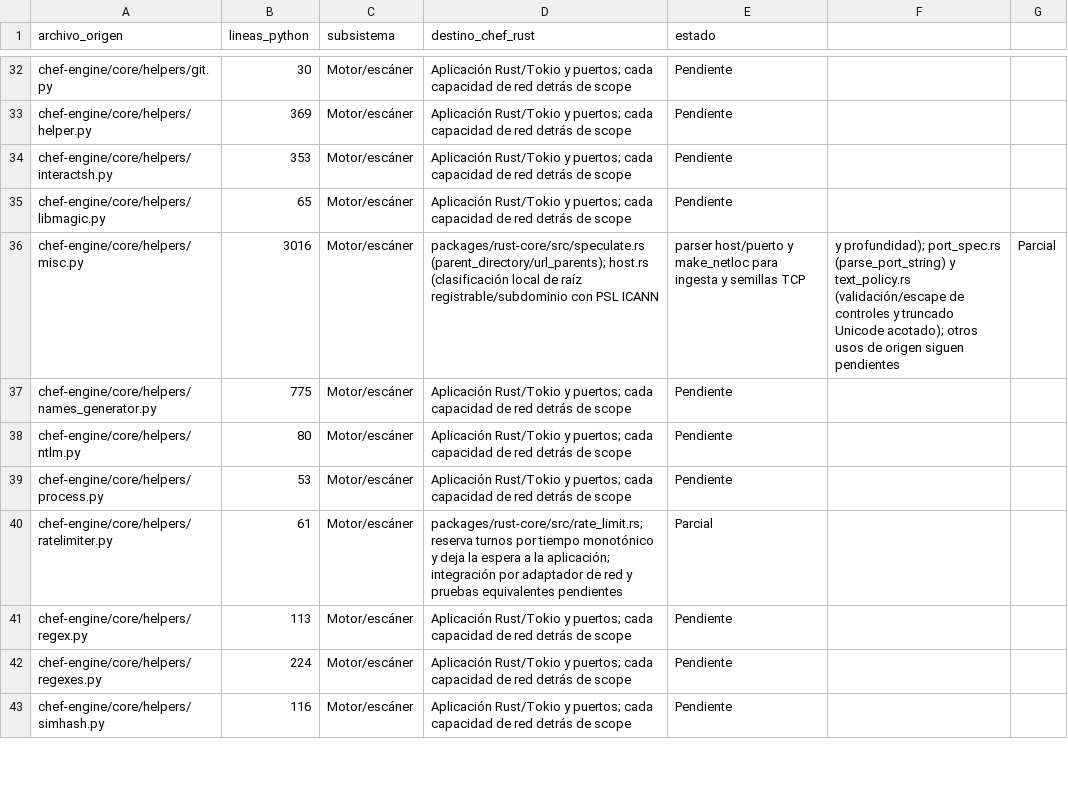
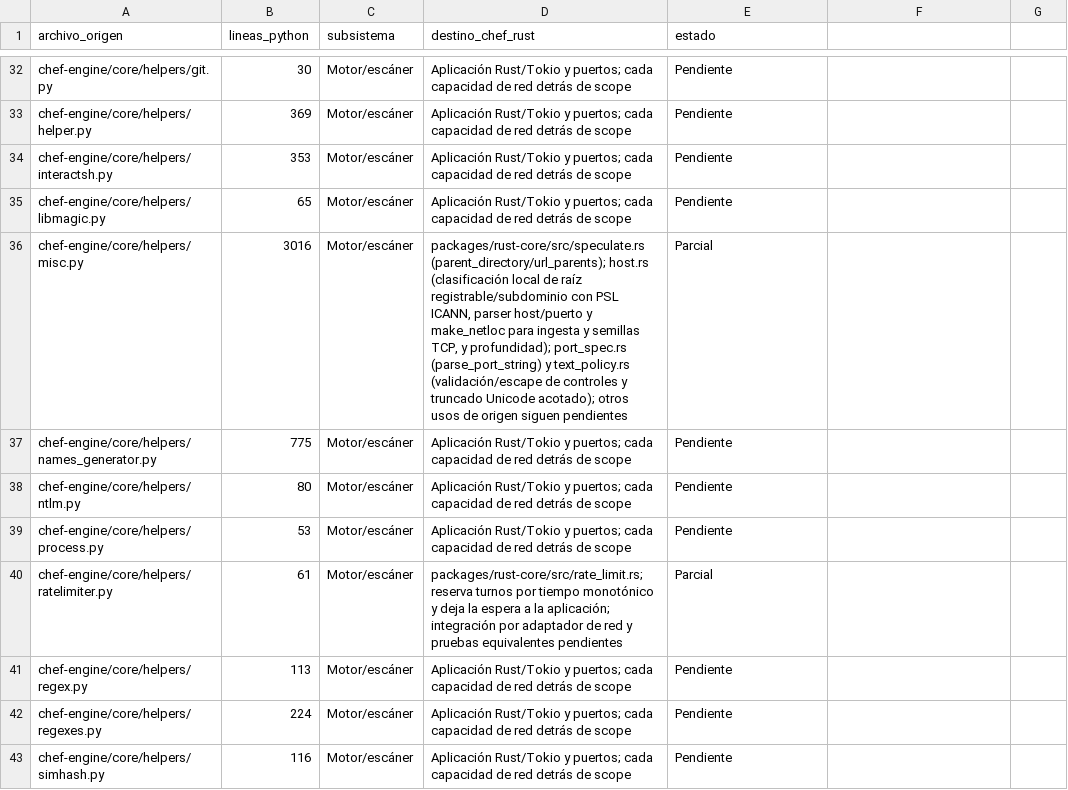
Before and after one commit to CyberStill-GmbH/CHEF, a CSV file: docs/migration/inventario-migracion.csv, drawn as a sheet; only a part is shown, gaps mark what is left out; the diff covers the shown part only.

```diff
--- a/docs/migration/inventario-migracion.csv
+++ b/docs/migration/inventario-migracion.csv
@@ -35,3 +35,3 @@ chef-engine/core/helpers/interactsh.py,353,Motor/escáner,Aplicación Rust/Tokio
 chef-engine/core/helpers/libmagic.py,65,Motor/escáner,Aplicación Rust/Tokio y puertos; cada capacidad de red detrás de scope,Pendiente
-chef-engine/core/helpers/misc.py,3016,Motor/escáner,packages/rust-core/src/speculate.rs (parent_directory/url_parents); host.rs (clasificación local de raíz registrable/subdominio con PSL ICANN, parser host/puerto y make_netloc para ingesta y semillas TCP, y profundidad); port_spec.rs (parse_port_string) y text_policy.rs (validación/escape de controles y truncado Unicode acotado); otros usos de origen siguen pendientes,Parcial
+chef-engine/core/helpers/misc.py,3016,Motor/escáner,"packages/rust-core/src/speculate.rs (parent_directory/url_parents); host.rs (clasificación local de raíz registrable/subdominio con PSL ICANN, parser host/puerto y make_netloc para ingesta y semillas TCP, y profundidad); port_spec.rs (parse_port_string) y text_policy.rs (validación/escape de controles y truncado Unicode acotado); otros usos de origen siguen pendientes",Parcial
 chef-engine/core/helpers/names_generator.py,775,Motor/escáner,Aplicación Rust/Tokio y puertos; cada capacidad de red detrás de scope,Pendiente
```
Also changed, not shown: 5 edited cells elsewhere in this file, 9 other files.
